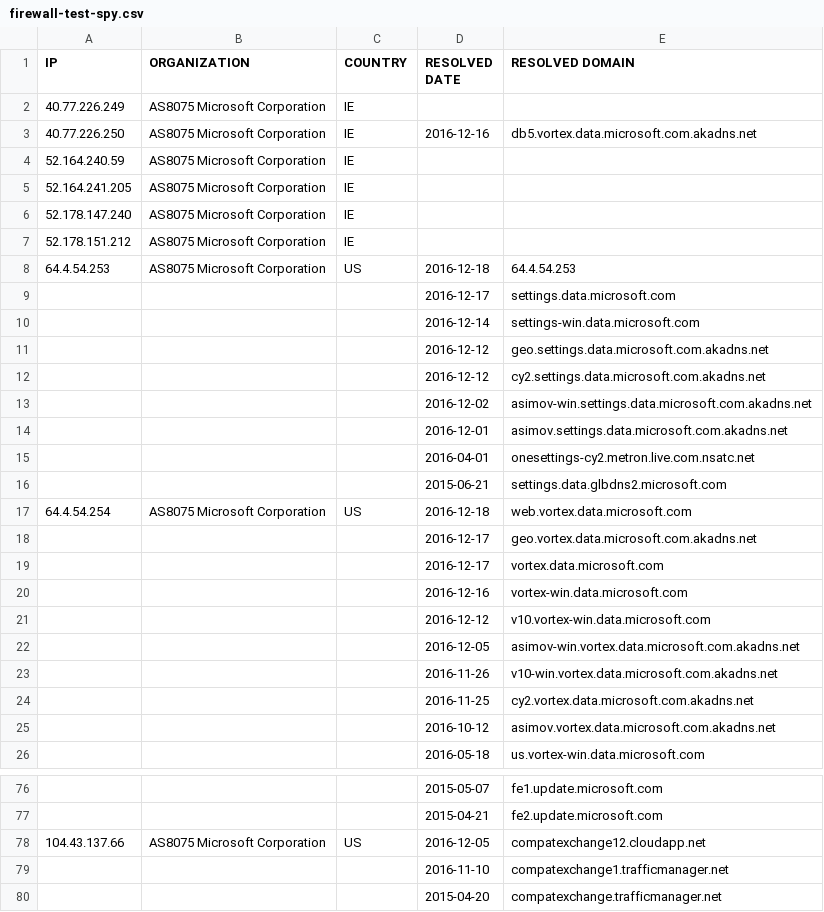
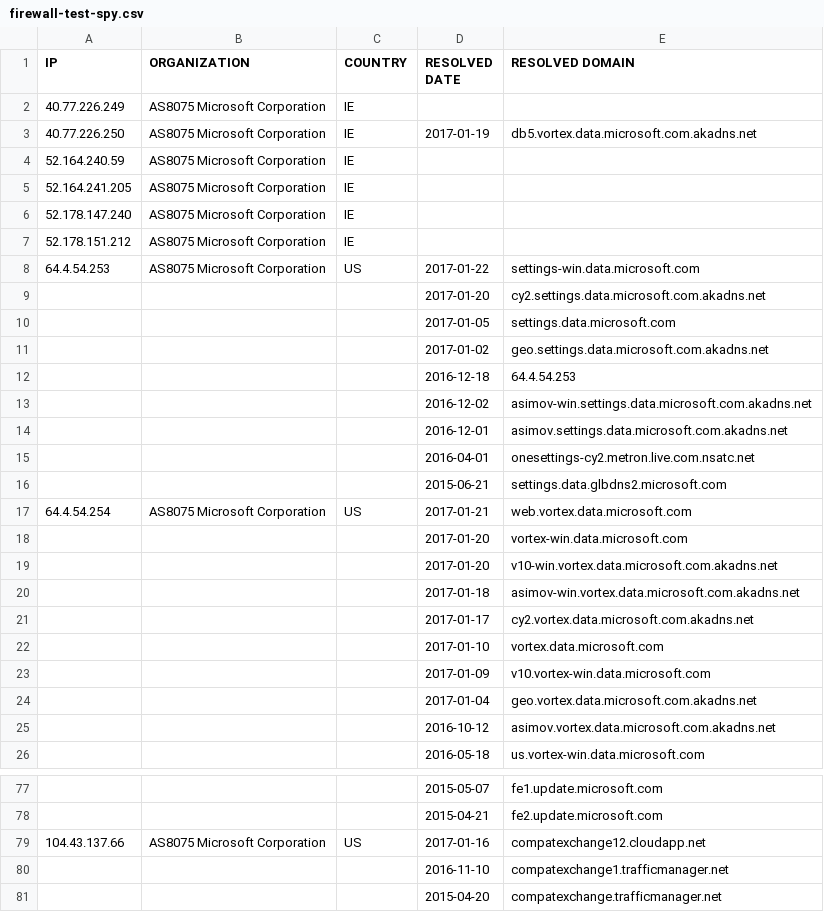
Before and after one commit to xxoolm/WindowsSpyBlocker, a CSV file: logs/win7/firewall-test-spy.csv, drawn as a sheet; only a part is shown, gaps mark what is left out; the diff covers the shown part only.

```diff
--- a/logs/win7/firewall-test-spy.csv
+++ b/logs/win7/firewall-test-spy.csv
@@ -2,3 +2,3 @@ IP,ORGANIZATION,COUNTRY,RESOLVED DATE,RESOLVED DOMAIN
 40.77.226.249,AS8075 Microsoft Corporation,IE,,
-40.77.226.250,AS8075 Microsoft Corporation,IE,2016-12-16,db5.vortex.data.microsoft.com.akadns.net
+40.77.226.250,AS8075 Microsoft Corporation,IE,2017-01-19,db5.vortex.data.microsoft.com.akadns.net
 52.164.240.59,AS8075 Microsoft Corporation,IE,,
@@ -7,7 +7,7 @@ IP,ORGANIZATION,COUNTRY,RESOLVED DATE,RESOLVED DOMAIN
 52.178.151.212,AS8075 Microsoft Corporation,IE,,
-64.4.54.253,AS8075 Microsoft Corporation,US,2016-12-18,64.4.54.253
-,,,2016-12-17,settings.data.microsoft.com
-,,,2016-12-14,settings-win.data.microsoft.com
-,,,2016-12-12,geo.settings.data.microsoft.com.akadns.net
-,,,2016-12-12,cy2.settings.data.microsoft.com.akadns.net
+64.4.54.253,AS8075 Microsoft Corporation,US,2017-01-22,settings-win.data.microsoft.com
+,,,2017-01-20,cy2.settings.data.microsoft.com.akadns.net
+,,,2017-01-05,settings.data.microsoft.com
+,,,2017-01-02,geo.settings.data.microsoft.com.akadns.net
+,,,2016-12-18,64.4.54.253
 ,,,2016-12-02,asimov-win.settings.data.microsoft.com.akadns.net
@@ -16,10 +16,10 @@ IP,ORGANIZATION,COUNTRY,RESOLVED DATE,RESOLVED DOMAIN
 ,,,2015-06-21,settings.data.glbdns2.microsoft.com
-64.4.54.254,AS8075 Microsoft Corporation,US,2016-12-18,web.vortex.data.microsoft.com
-,,,2016-12-17,geo.vortex.data.microsoft.com.akadns.net
-,,,2016-12-17,vortex.data.microsoft.com
-,,,2016-12-16,vortex-win.data.microsoft.com
-,,,2016-12-12,v10.vortex-win.data.microsoft.com
-,,,2016-12-05,asimov-win.vortex.data.microsoft.com.akadns.net
-,,,2016-11-26,v10-win.vortex.data.microsoft.com.akadns.net
-,,,2016-11-25,cy2.vortex.data.microsoft.com.akadns.net
+64.4.54.254,AS8075 Microsoft Corporation,US,2017-01-21,web.vortex.data.microsoft.com
+,,,2017-01-20,vortex-win.data.microsoft.com
+,,,2017-01-20,v10-win.vortex.data.microsoft.com.akadns.net
+,,,2017-01-18,asimov-win.vortex.data.microsoft.com.akadns.net
+,,,2017-01-17,cy2.vortex.data.microsoft.com.akadns.net
+,,,2017-01-10,vortex.data.microsoft.com
+,,,2017-01-09,v10.vortex-win.data.microsoft.com
+,,,2017-01-04,geo.vortex.data.microsoft.com.akadns.net
 ,,,2016-10-12,asimov.vortex.data.microsoft.com.akadns.net
@@ -77,3 +78,3 @@ IP,ORGANIZATION,COUNTRY,RESOLVED DATE,RESOLVED DOMAIN
 ,,,2015-04-21,fe2.update.microsoft.com
-104.43.137.66,AS8075 Microsoft Corporation,US,2016-12-05,compatexchange12.cloudapp.net
+104.43.137.66,AS8075 Microsoft Corporation,US,2017-01-16,compatexchange12.cloudapp.net
 ,,,2016-11-10,compatexchange1.trafficmanager.net
```
Also changed, not shown: 5 added rows, 2 removed rows, 1 moved row and 14 edited cells elsewhere in this file, logs/win7/proxifier-hosts-count.csv, logs/win7/proxifier-unique.csv, 5 other files.
